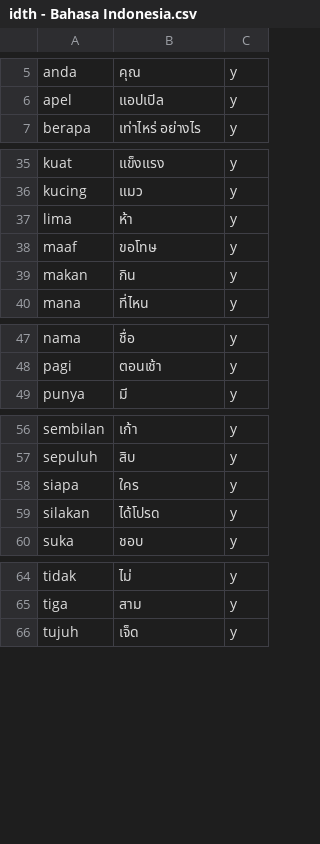
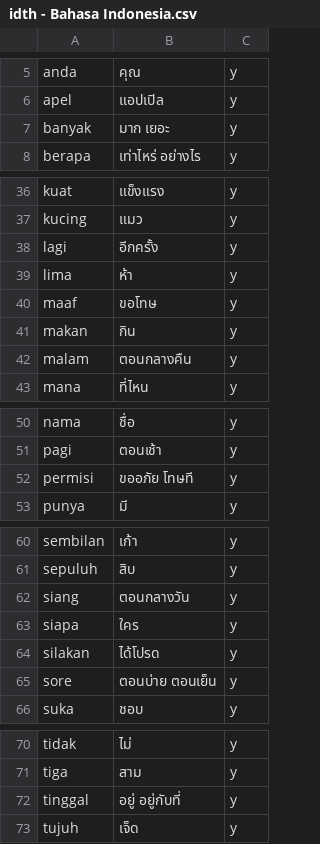
Before and after one commit to ponlawat-w/anki-collection, a CSV file: notes/idth - Bahasa Indonesia.csv, drawn as a sheet; only a part is shown, gaps mark what is left out.

```diff
--- a/notes/idth - Bahasa Indonesia.csv
+++ b/notes/idth - Bahasa Indonesia.csv
@@ -6,2 +6,3 @@ anda,คุณ,y
 apel,แอปเปิล,y
+banyak,มาก เยอะ,y
 berapa,เท่าไหร่ อย่างไร,y
@@ -36,2 +37,3 @@ kuat,แข็งแรง,y
 kucing,แมว,y
+lagi,อีกครั้ง,y
 lima,ห้า,y
@@ -39,2 +41,3 @@ maaf,ขอโทษ,y
 makan,กิน,y
+malam,ตอนกลางคืน,y
 mana,ที่ไหน,y
@@ -48,2 +51,3 @@ nama,ชื่อ,y
 pagi,ตอนเช้า,y
+permisi,ขออภัย โทษที,y
 punya,มี,y
@@ -57,4 +61,6 @@ sembilan,เก้า,y
 sepuluh,สิบ,y
+siang,ตอนกลางวัน,y
 siapa,ใคร,y
 silakan,ได้โปรด,y
+sore,ตอนบ่าย ตอนเย็น,y
 suka,ชอบ,y
@@ -65,2 +71,3 @@ tidak,ไม่,y
 tiga,สาม,y
+tinggal,อยู่ อยู่กับที่,y
 tujuh,เจ็ด,y
```
Also changed, not shown: notes/idkl - Bahasa Indonesia (Kalimat).csv, notes/jaym - 日本語・読みかた.csv, 2 other files.
